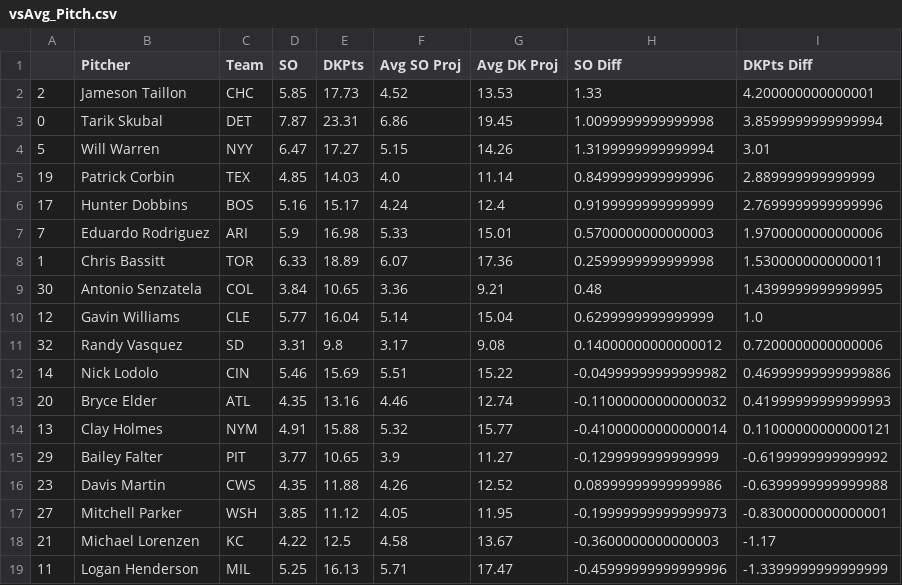
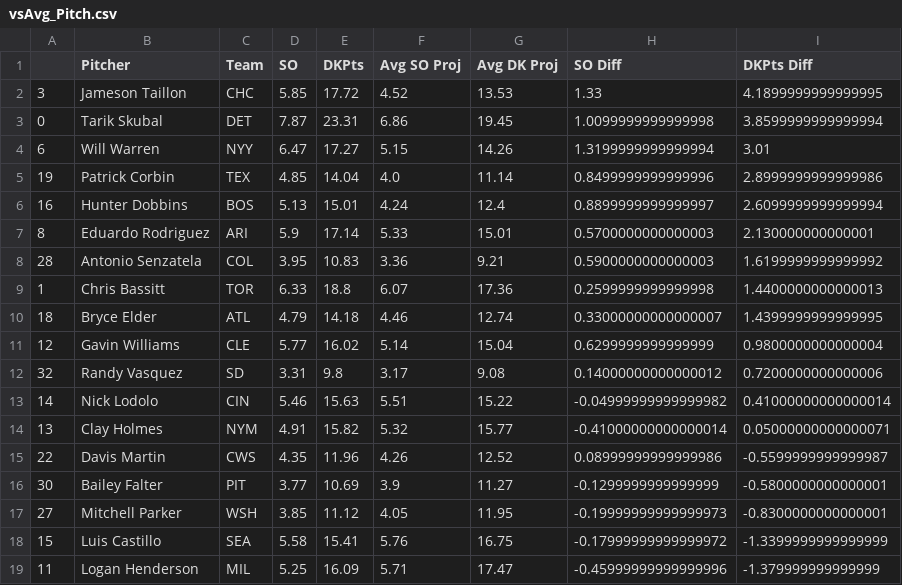
Before and after one commit to JonPGH/slateProj, a CSV file: Data/vsAvg_Pitch.csv, drawn as a sheet; only a part is shown; the diff covers the shown part only.

```diff
--- a/Data/vsAvg_Pitch.csv
+++ b/Data/vsAvg_Pitch.csv
@@ -1,19 +1,19 @@
 ,Pitcher,Team,SO,DKPts,Avg SO Proj,Avg DK Proj,SO Diff,DKPts Diff
-2,Jameson Taillon,CHC,5.85,17.73,4.52,13.53,1.33,4.200000000000001
+3,Jameson Taillon,CHC,5.85,17.72,4.52,13.53,1.33,4.1899999999999995
 0,Tarik Skubal,DET,7.87,23.31,6.86,19.45,1.0099999999999998,3.8599999999999994
-5,Will Warren,NYY,6.47,17.27,5.15,14.26,1.3199999999999994,3.01
-19,Patrick Corbin,TEX,4.85,14.03,4.0,11.14,0.8499999999999996,2.889999999999999
-17,Hunter Dobbins,BOS,5.16,15.17,4.24,12.4,0.9199999999999999,2.7699999999999996
-7,Eduardo Rodriguez,ARI,5.9,16.98,5.33,15.01,0.5700000000000003,1.9700000000000006
-1,Chris Bassitt,TOR,6.33,18.89,6.07,17.36,0.2599999999999998,1.5300000000000011
-30,Antonio Senzatela,COL,3.84,10.65,3.36,9.21,0.48,1.4399999999999995
-12,Gavin Williams,CLE,5.77,16.04,5.14,15.04,0.6299999999999999,1.0
+6,Will Warren,NYY,6.47,17.27,5.15,14.26,1.3199999999999994,3.01
+19,Patrick Corbin,TEX,4.85,14.04,4.0,11.14,0.8499999999999996,2.8999999999999986
+16,Hunter Dobbins,BOS,5.13,15.01,4.24,12.4,0.8899999999999997,2.6099999999999994
+8,Eduardo Rodriguez,ARI,5.9,17.14,5.33,15.01,0.5700000000000003,2.130000000000001
+28,Antonio Senzatela,COL,3.95,10.83,3.36,9.21,0.5900000000000003,1.6199999999999992
+1,Chris Bassitt,TOR,6.33,18.8,6.07,17.36,0.2599999999999998,1.4400000000000013
+18,Bryce Elder,ATL,4.79,14.18,4.46,12.74,0.33000000000000007,1.4399999999999995
+12,Gavin Williams,CLE,5.77,16.02,5.14,15.04,0.6299999999999999,0.9800000000000004
 32,Randy Vasquez,SD,3.31,9.8,3.17,9.08,0.14000000000000012,0.7200000000000006
-14,Nick Lodolo,CIN,5.46,15.69,5.51,15.22,-0.04999999999999982,0.46999999999999886
-20,Bryce Elder,ATL,4.35,13.16,4.46,12.74,-0.11000000000000032,0.41999999999999993
-13,Clay Holmes,NYM,4.91,15.88,5.32,15.77,-0.41000000000000014,0.11000000000000121
-29,Bailey Falter,PIT,3.77,10.65,3.9,11.27,-0.1299999999999999,-0.6199999999999992
-23,Davis Martin,CWS,4.35,11.88,4.26,12.52,0.08999999999999986,-0.6399999999999988
+14,Nick Lodolo,CIN,5.46,15.63,5.51,15.22,-0.04999999999999982,0.41000000000000014
+13,Clay Holmes,NYM,4.91,15.82,5.32,15.77,-0.41000000000000014,0.05000000000000071
+22,Davis Martin,CWS,4.35,11.96,4.26,12.52,0.08999999999999986,-0.5599999999999987
+30,Bailey Falter,PIT,3.77,10.69,3.9,11.27,-0.1299999999999999,-0.5800000000000001
 27,Mitchell Parker,WSH,3.85,11.12,4.05,11.95,-0.19999999999999973,-0.8300000000000001
-21,Michael Lorenzen,KC,4.22,12.5,4.58,13.67,-0.3600000000000003,-1.17
-11,Logan Henderson,MIL,5.25,16.13,5.71,17.47,-0.45999999999999996,-1.3399999999999999
+15,Luis Castillo,SEA,5.58,15.41,5.76,16.75,-0.17999999999999972,-1.3399999999999999
+11,Logan Henderson,MIL,5.25,16.09,5.71,17.47,-0.45999999999999996,-1.379999999999999
```
Also changed, not shown: 2 added rows, 2 removed rows and 17 edited cells elsewhere in this file, Data/Tableau_DailyHitterProj.csv, Data/Tableau_DailyPitcherProj.csv, 4 other files.
